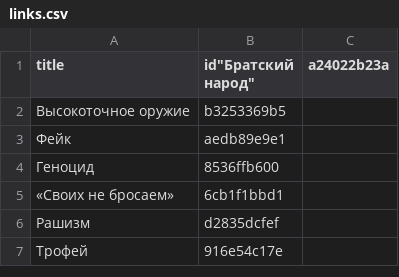
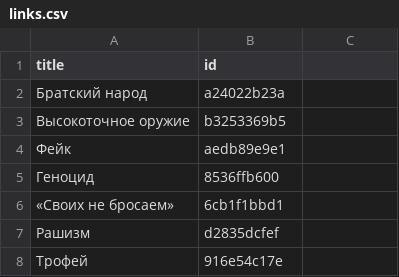
Before and after one commit to dmitriev-alex/signal-archive, a CSV file: _data/links.csv, drawn as a sheet; only a part is shown.

```diff
--- a/_data/links.csv
+++ b/_data/links.csv
@@ -1,2 +1,3 @@
-title,id"Братский народ",a24022b23a
+title,id
+"Братский народ",a24022b23a
 "Высокоточное оружие",b3253369b5
```
